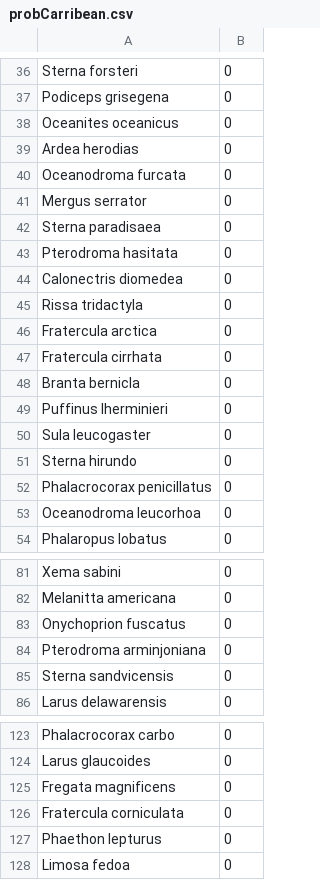
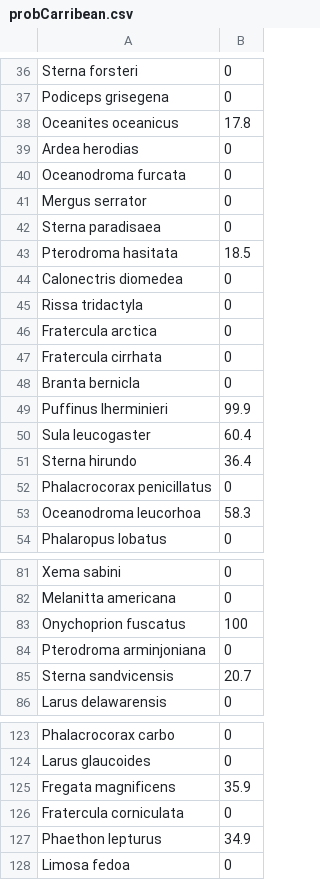
Before and after one commit to hart2/AvesOBIS, a CSV file: probCarribean.csv, drawn as a sheet; only a part is shown, gaps mark what is left out; the diff covers the shown part only.

```diff
--- a/probCarribean.csv
+++ b/probCarribean.csv
@@ -37,3 +37,3 @@
 "Podiceps grisegena",0
-"Oceanites oceanicus",0
+"Oceanites oceanicus",17.8
 "Ardea herodias",0
@@ -42,3 +42,3 @@
 "Sterna paradisaea",0
-"Pterodroma hasitata",0
+"Pterodroma hasitata",18.5
 "Calonectris diomedea",0
@@ -48,7 +48,7 @@
 "Branta bernicla",0
-"Puffinus lherminieri",0
-"Sula leucogaster",0
-"Sterna hirundo",0
+"Puffinus lherminieri",99.9
+"Sula leucogaster",60.4
+"Sterna hirundo",36.4
 "Phalacrocorax penicillatus",0
-"Oceanodroma leucorhoa",0
+"Oceanodroma leucorhoa",58.3
 "Phalaropus lobatus",0
@@ -82,5 +82,5 @@
 "Melanitta americana",0
-"Onychoprion fuscatus",0
+"Onychoprion fuscatus",100
 "Pterodroma arminjoniana",0
-"Sterna sandvicensis",0
+"Sterna sandvicensis",20.7
 "Larus delawarensis",0
@@ -124,5 +124,5 @@
 "Larus glaucoides",0
-"Fregata magnificens",0
+"Fregata magnificens",35.9
 "Fratercula corniculata",0
-"Phaethon lepturus",0
+"Phaethon lepturus",34.9
 "Limosa fedoa",0
```
Also changed, not shown: 5 edited cells elsewhere in this file, probCaliforniaCurrent.csv, probGulfofAlaska.csv, 4 other files.
